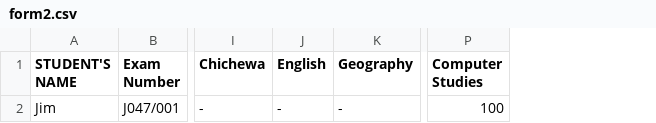
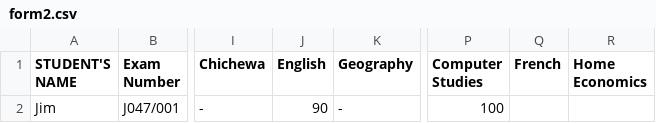
Before and after one commit to magawass/n2, a CSV file: form2.csv, drawn as a sheet; only a part is shown, gaps mark what is left out; the diff names each change by its address in the sheet, - before the commit and + after, or states it on an @@ line.

Commit message:
Update: form2 - English (4/7/2026, 9:56:12 PM)

```diff
--- a/form2.csv
+++ b/form2.csv
+column Q (French), empty
+column R (Home Economics), empty
-J2 (English): -
+J2 (English): 90
```
